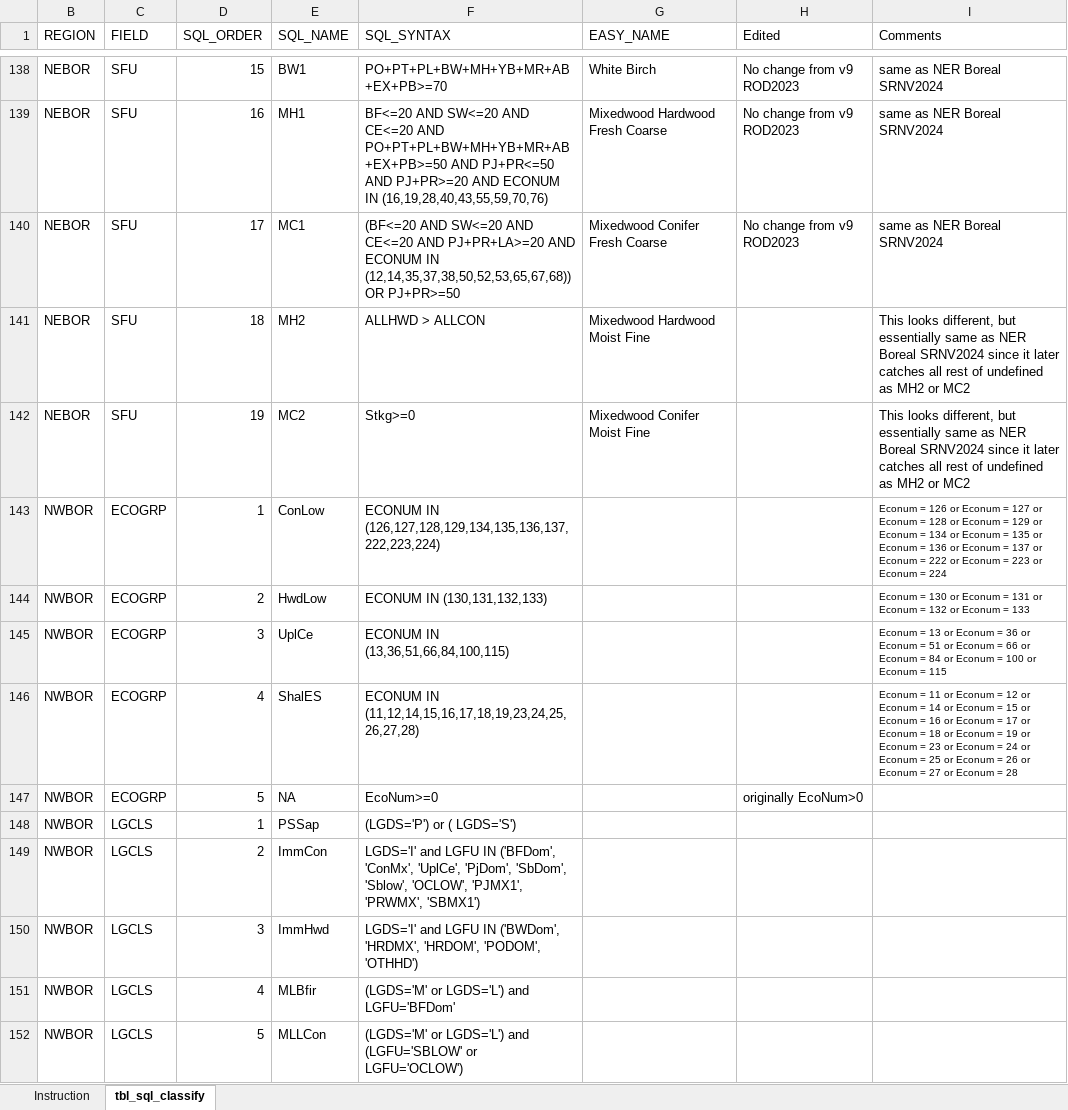
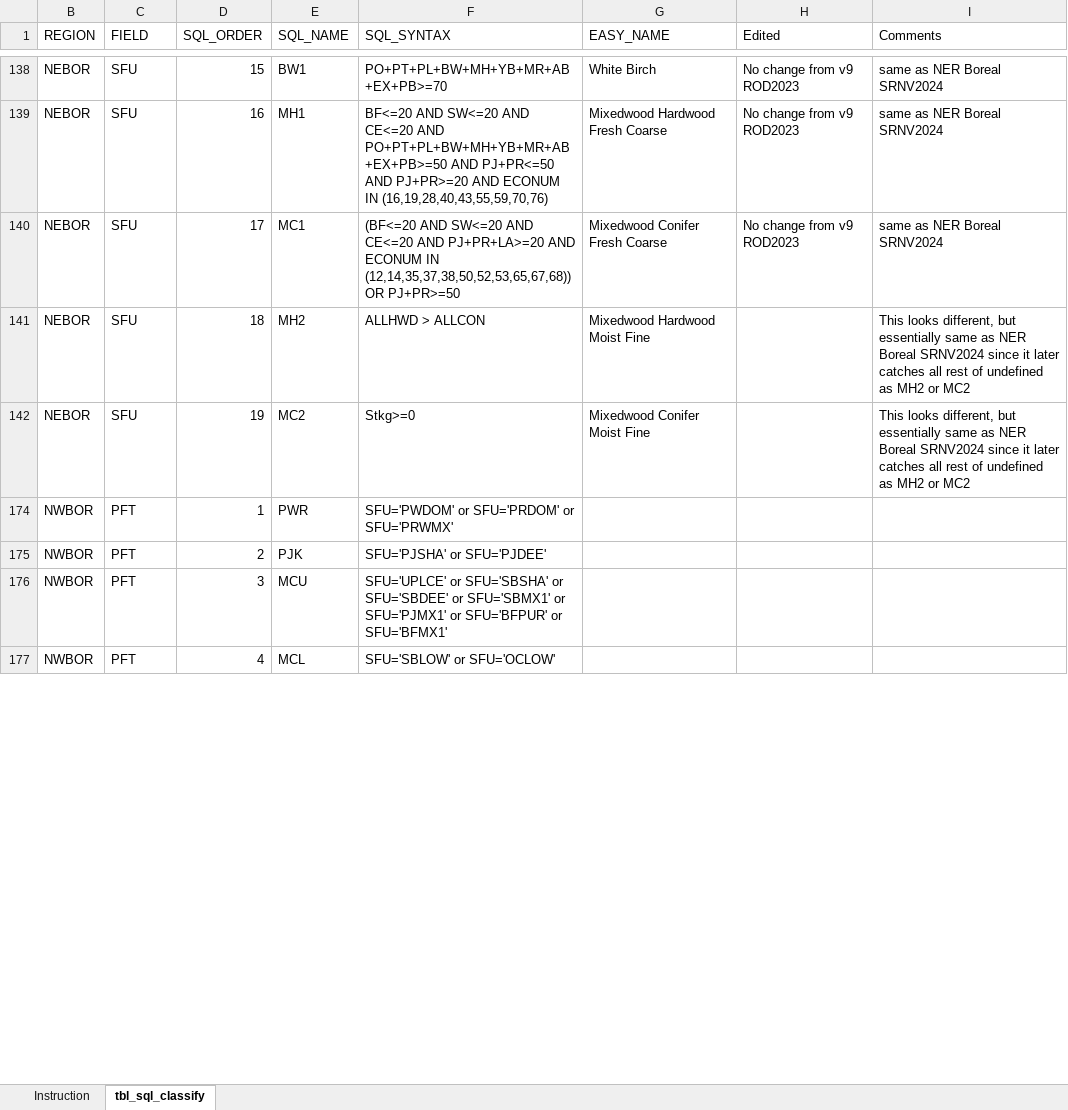
Before and after one commit to dan-e-lk/p3t_ArcGIS_Pro_Tools, an Excel workbook: scripts/Provincial_Tools/tbl_sql_classify.xlsx, sheet tbl_sql_classify, drawn as a sheet; only a part is shown, gaps mark what is left out; the shorter side is filled out with more unchanged rows; values as stored, in another font and other column widths than the file's, no borders; table styles not drawn; the diff covers the shown part only; the diff names each change by its address in the sheet, - before the commit and + after, or states it on an @@ line.

```diff
--- a/scripts/Provincial_Tools/tbl_sql_classify.xlsx (sheet tbl_sql_classify)
+++ b/scripts/Provincial_Tools/tbl_sql_classify.xlsx (sheet tbl_sql_classify)
@@ row 143 hidden: NWBOR | ECOGRP | 1 | ConLow | ECONUM IN (126,127,128,129,134,135,136,137,222,223,224) |  |  | Econum = 126 or Econum = 127 or Econum = 128 or Econum = 129 or Econum = 134 or Econum = 135 or Econum = 136 or Econum = 137 or Econum = 222 or Econum = 223 or Econum = 224 @@
@@ row 144 hidden: NWBOR | ECOGRP | 2 | HwdLow | ECONUM IN (130,131,132,133) |  |  | Econum = 130 or Econum = 131 or Econum = 132 or Econum = 133 @@
@@ row 145 hidden: NWBOR | ECOGRP | 3 | UplCe | ECONUM IN (13,36,51,66,84,100,115) |  |  | Econum = 13 or Econum = 36 or Econum = 51 or Econum = 66 or Econum = 84 or Econum = 100 or Econum = 115 @@
@@ row 146 hidden: NWBOR | ECOGRP | 4 | ShalES | ECONUM IN (11,12,14,15,16,17,18,19,23,24,25,26,27,28) |  |  | Econum = 11 or Econum = 12 or Econum = 14 or Econum = 15 or Econum = 16 or Econum = 17 or Econum = 18 or Econum = 19 or Econum = 23 or Econum = 24 or Econum = 25 or Econum = 26 or Econum = 27 or Econum = 28 @@
@@ row 147 hidden: NWBOR | ECOGRP | 5 | NA | EcoNum>=0 |  | originally EcoNum>0 @@
@@ row 148 hidden: NWBOR | LGCLS | 1 | PSSap | (LGDS='P') or ( LGDS='S') @@
@@ row 149 hidden: NWBOR | LGCLS | 2 | ImmCon | LGDS='I' and LGFU IN ('BFDom', 'ConMx', 'UplCe', 'PjDom', 'SbDom', 'Sblow', 'OCLOW', 'PJMX1', 'PRWMX', 'SBMX1') @@
@@ row 150 hidden: NWBOR | LGCLS | 3 | ImmHwd | LGDS='I' and LGFU IN ('BWDom', 'HRDMX', 'HRDOM', 'PODOM', 'OTHHD') @@
@@ row 151 hidden: NWBOR | LGCLS | 4 | MLBfir | (LGDS='M' or LGDS='L') and LGFU='BFDom' @@
@@ row 152 hidden: NWBOR | LGCLS | 5 | MLLCon | (LGDS='M' or LGDS='L') and (LGFU='SBLOW' or LGFU='OCLOW') @@
```
Also changed, not shown: 100 hidden or unhidden rows and 1 edited cell elsewhere in this sheet, 7 other files.
